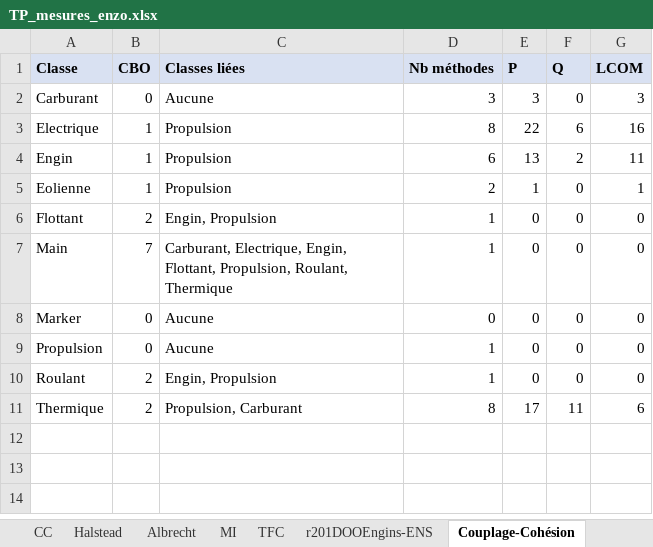
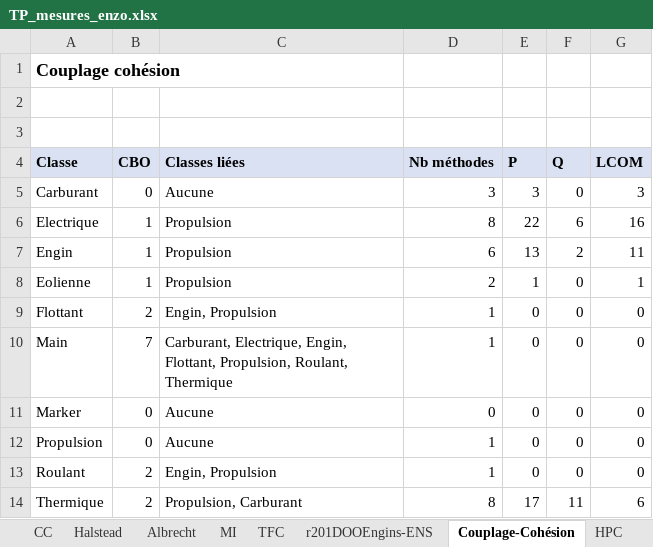
Before and after one commit to EnzoBagnis/BAGNIS-MARCUS-PIBOULEAU, an Excel workbook: mesures/TP_mesures_enzo.xlsx, sheet Couplage-Cohésion, drawn as a sheet; values as stored, in another font and other column widths than the file's, no borders; charts and pictures not drawn; the diff names each change by its address in the sheet, - before the commit and + after, or states it on an @@ line.

```diff
--- a/mesures/TP_mesures_enzo.xlsx (sheet Couplage-Cohésion)
+++ b/mesures/TP_mesures_enzo.xlsx (sheet Couplage-Cohésion)
+sheet tab: HPC
+row 1: Couplage cohésion
+row 2: (empty)
+row 3: (empty)
```
Also changed, not shown: charts or pictures.
